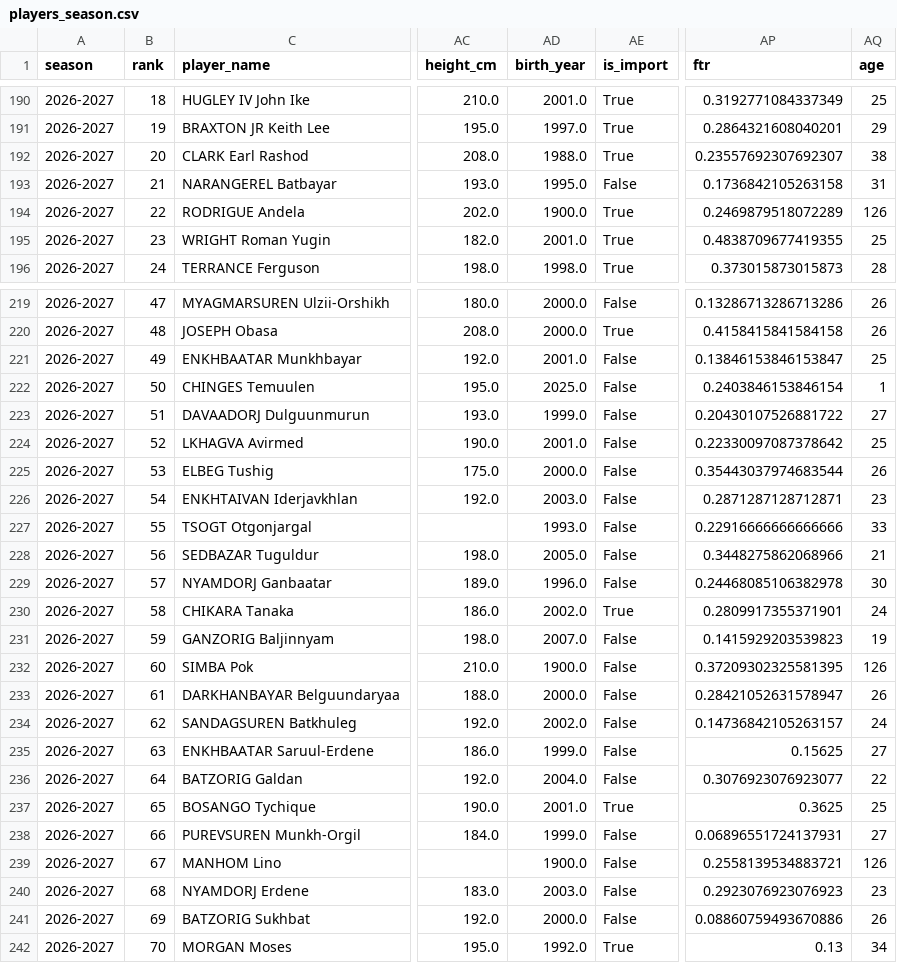
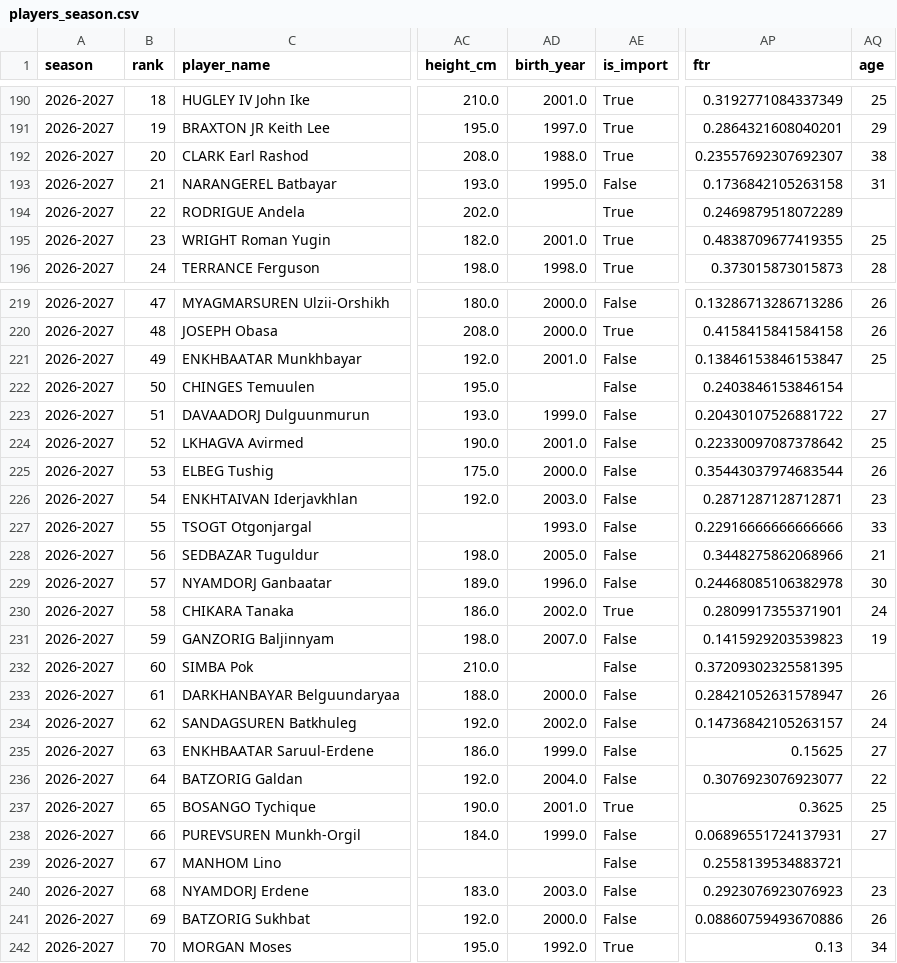
Before and after one commit to batdorj-s/data-visualization-3a, a CSV file: mba_analysis/data/processed/players_season.csv, drawn as a sheet; only a part is shown, gaps mark what is left out; the diff names each change by its address in the sheet, - before the commit and + after, or states it on an @@ line.

```diff
--- a/mba_analysis/data/processed/players_season.csv
+++ b/mba_analysis/data/processed/players_season.csv
-AD194 (birth_year): 1900.0
+AD194 (birth_year): (empty)
-AQ194 (age): 126
+AQ194 (age): (empty)
-AD222 (birth_year): 2025.0
+AD222 (birth_year): (empty)
-AQ222 (age): 1
+AQ222 (age): (empty)
-AD232 (birth_year): 1900.0
+AD232 (birth_year): (empty)
-AQ232 (age): 126
+AQ232 (age): (empty)
-AD239 (birth_year): 1900.0
+AD239 (birth_year): (empty)
-AQ239 (age): 126
+AQ239 (age): (empty)
```
Also changed, not shown: mba_analysis/reports/cleaning_log.csv, 9 other files.
